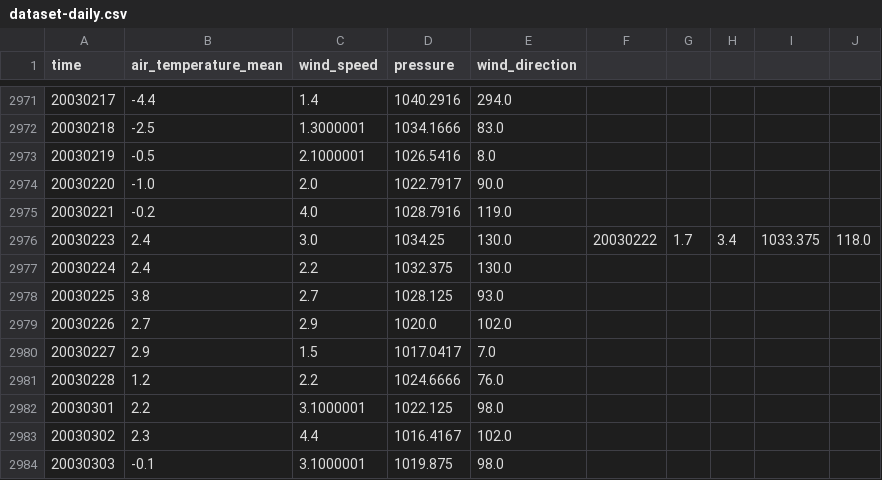
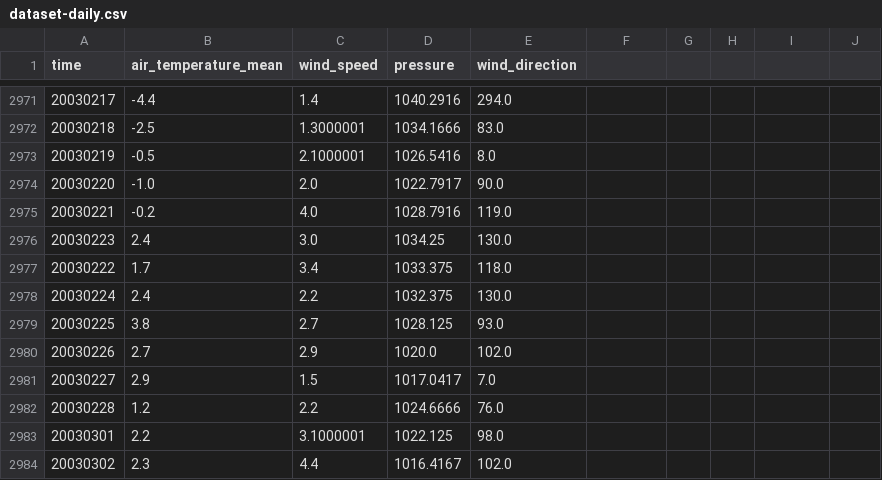
Before and after one commit to darkmatter18/Wind-Speed-Prediction, a CSV file: dataset-daily.csv, drawn as a sheet; only a part is shown, gaps mark what is left out; the shorter side is filled out with more unchanged rows.

Commit message:
fix: daily dataset CSV fixed
Signed-off-by: Arkadip <in2arkadipb13@gmail.com>

```diff
--- a/dataset-daily.csv
+++ b/dataset-daily.csv
@@ -2975,3 +2975,4 @@ time,air_temperature_mean,wind_speed,pressure,wind_direction
 20030221,-0.2,4.0,1028.7916,119.0
-20030223,2.4,3.0,1034.25,130.0,20030222,1.7,3.4,1033.375,118.0
+20030223,2.4,3.0,1034.25,130.0
+20030222,1.7,3.4,1033.375,118.0
 20030224,2.4,2.2,1032.375,130.0
```
